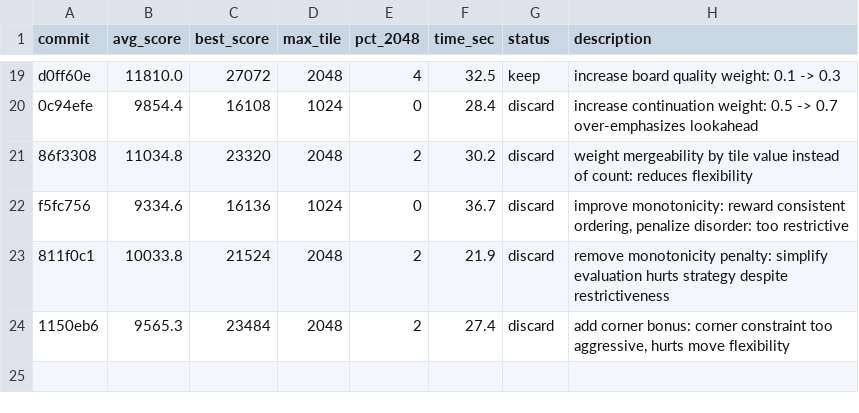
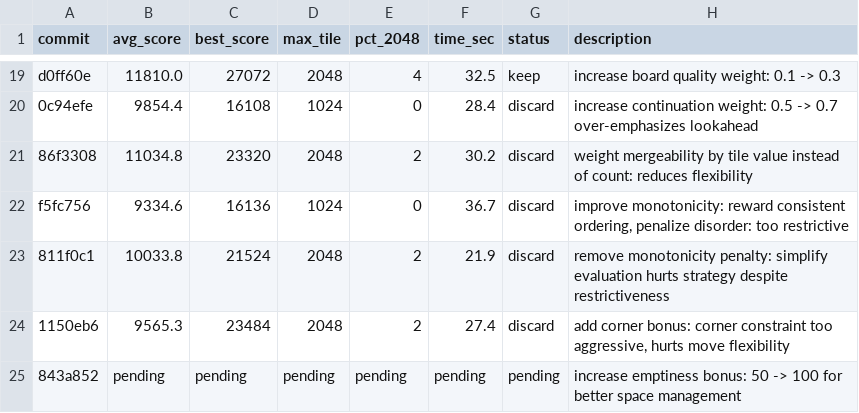
Before and after one commit to shivss26/2048-true-autoresearch-sonnet, a TSV file: results.tsv, drawn as a sheet; only a part is shown, gaps mark what is left out.

Commit message:
[EXPERIMENT] increase emptiness bonus from 50 to 100 for better space management

```diff
--- a/results.tsv
+++ b/results.tsv
@@ -24 +24,2 @@ f5fc756	9334.6	16136	1024	0	36.7	discard	improve monotonicity: reward consistent
 1150eb6	9565.3	23484	2048	2	27.4	discard	add corner bonus: corner constraint too aggressive, hurts move flexibility
+843a852	pending	pending	pending	pending	pending	pending	increase emptiness bonus: 50 -> 100 for better space management
```
Also changed, not shown: 1 other file.
